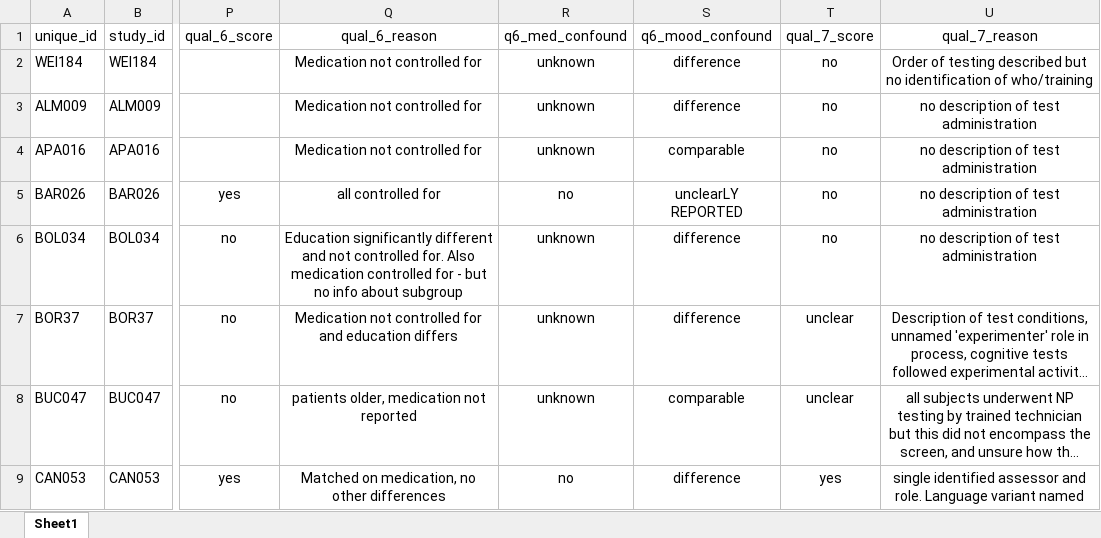
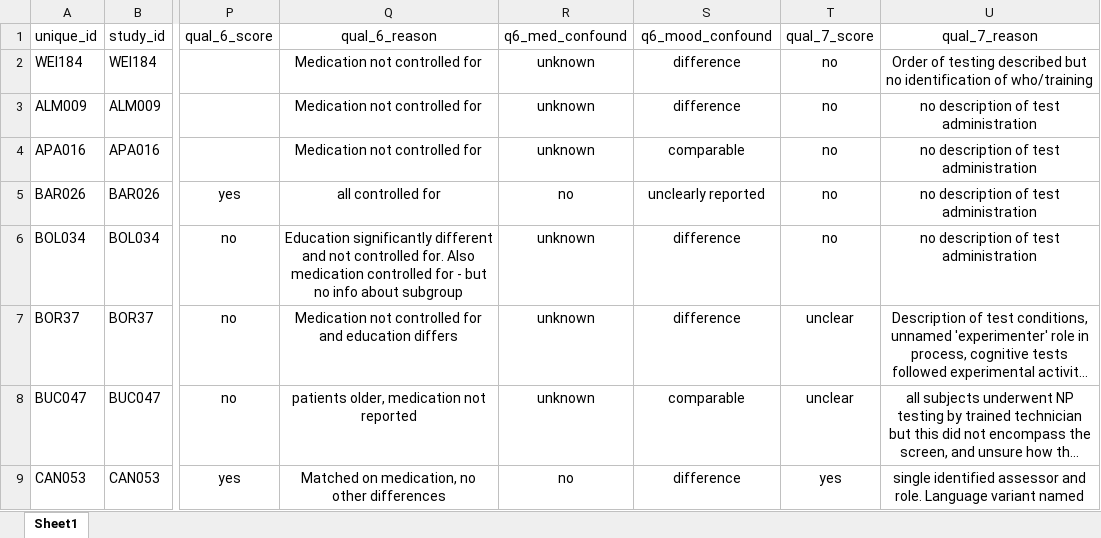
Before and after one commit to alexfradera/DCLIN_SR, an Excel workbook: quality_review.xlsx, sheet Sheet1, drawn as a sheet; only a part is shown, gaps mark what is left out; long unchanged cells end in …; values as stored, in another font and other column widths than the file's, no borders; the diff covers the shown part only; the diff names each change by its address in the sheet, - before the commit and + after, or states it on an @@ line.

```diff
--- a/quality_review.xlsx (sheet Sheet1)
+++ b/quality_review.xlsx (sheet Sheet1)
-S5 (q6_mood_confound): unclearLY REPORTED
+S5 (q6_mood_confound): unclearly reported
```
Also changed, not shown: 1 removed row and 4 edited cells elsewhere in this sheet, quality_scores_vals.xlsx, reports/quality_scores_vals.xlsx, 7 other files.
